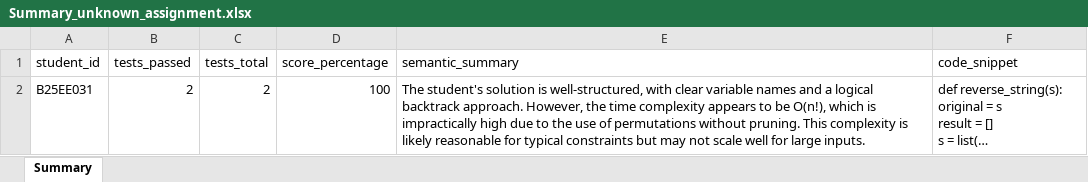
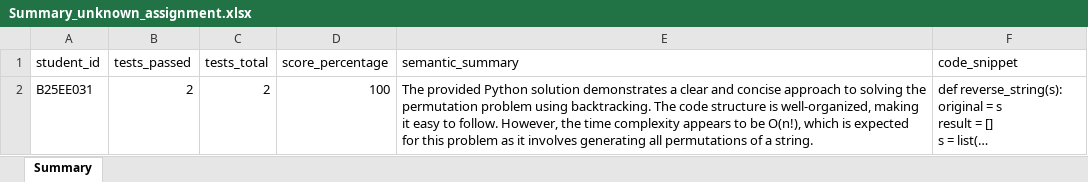
Before and after one commit to Praanshuu/Autograder, an Excel workbook: backend/media/ai_staging/612b4e77-0d70-4399-a1ab-e464fcee4083/recursive-string-permutations-4e0e4dff/reports/Summary_unknown_assignment.xlsx, sheet Summary, drawn as a sheet; long unchanged cells end in …; values as stored, in another font and other column widths than the file's, no borders; the diff names each change by its address in the sheet, - before the commit and + after, or states it on an @@ line.

```diff
--- a/backend/media/ai_staging/612b4e77-0d70-4399-a1ab-e464fcee4083/recursive-string-permutations-4e0e4dff/reports/Summary_unknown_assignment.xlsx (sheet Summary)
+++ b/backend/media/ai_staging/612b4e77-0d70-4399-a1ab-e464fcee4083/recursive-string-permutations-4e0e4dff/reports/Summary_unknown_assignment.xlsx (sheet Summary)
-E2 (semantic_summary): The student's solution is well-structured, with clear variable names and a logical backtrack approach. However, the time complexity appears to be O(n!), which is impractically high due to the use of permutations without pruning. This complexity is likely reasonable for typical constraints but may not scale well for large inputs.
+E2 (semantic_summary): The provided Python solution demonstrates a clear and concise approach to solving the permutation problem using backtracking. The code structure is well-organized, making it easy to follow. However, the time complexity appears to be O(n!), which is expected for this problem as it involves generating all permutations of a string.
```
Also changed, not shown: backend/media/ai_staging/612b4e77-0d70-4399-a1ab-e464fcee4083/recursive-power-function-fast-exponentia-d13ef558/reports/Summary_unknown_assignment.xlsx, 19 other files.
